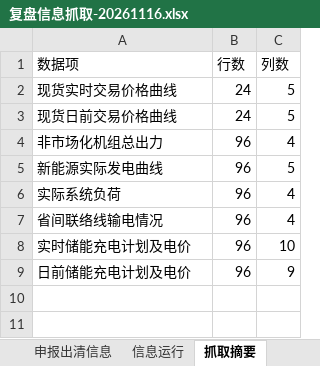
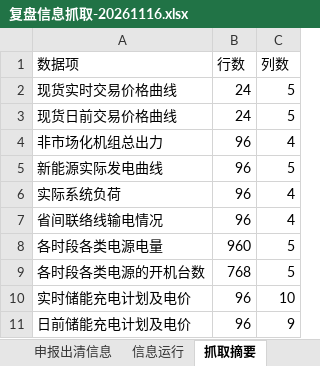
Before and after one commit to arliu633-glitch/hb-price-chart-public, an Excel workbook: review-results/复盘信息抓取-20261116.xlsx, sheet 抓取摘要, drawn as a sheet; values as stored, in another font and other column widths than the file's, no borders; the diff names each change by its address in the sheet, - before the commit and + after, or states it on an @@ line.

```diff
--- a/review-results/复盘信息抓取-20261116.xlsx (sheet 抓取摘要)
+++ b/review-results/复盘信息抓取-20261116.xlsx (sheet 抓取摘要)
+row 8: 各时段各类电源电量 | 960 | 5
+row 9: 各时段各类电源的开机台数 | 768 | 5
```
Also changed, not shown: sheet 申报出清信息, review-results/河北实时运行及市场出清数据-20261116.xlsx, 3 other files.
